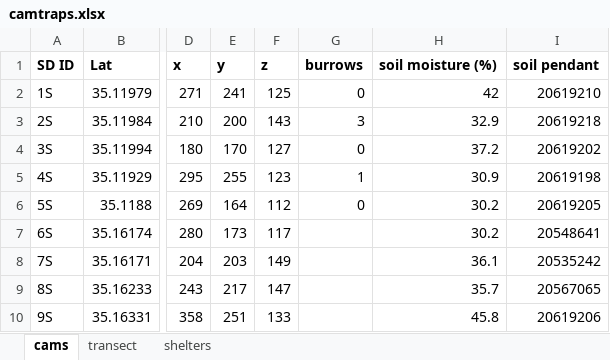
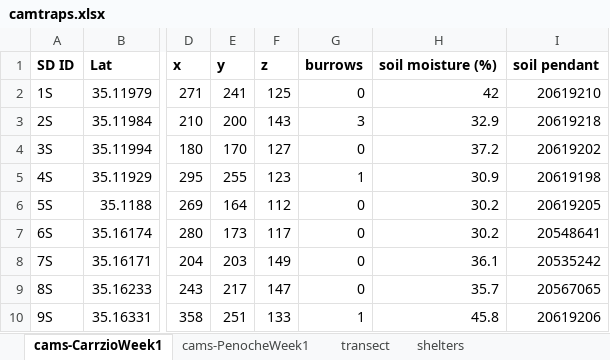
Before and after one commit to nargolg1/Animal-Behaviour-and-Climate-project, an Excel workbook: Gear and datasheets/camtraps.xlsx, sheet cams-CarrzioWeek1, drawn as a sheet; only a part is shown, gaps mark what is left out; values as stored, in another font and other column widths than the file's, no borders; the diff names each change by its address in the sheet, - before the commit and + after, or states it on an @@ line.

```diff
--- a/Gear and datasheets/camtraps.xlsx (sheet cams-CarrzioWeek1)
+++ b/Gear and datasheets/camtraps.xlsx (sheet cams-CarrzioWeek1)
-sheet tab: cams
+sheet tab: cams-CarrzioWeek1
+sheet tab: cams-PenocheWeek1
-G7:G9: (empty)
+G7:G9: 0
-G10: (empty)
+G10: 1
```
Also changed, not shown: sheet shelters.
